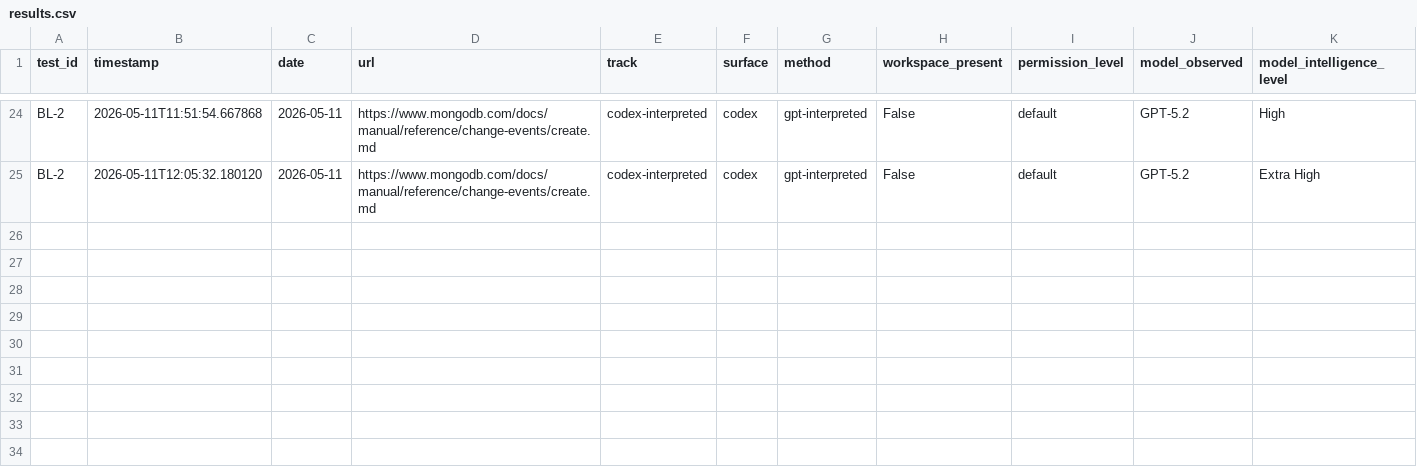
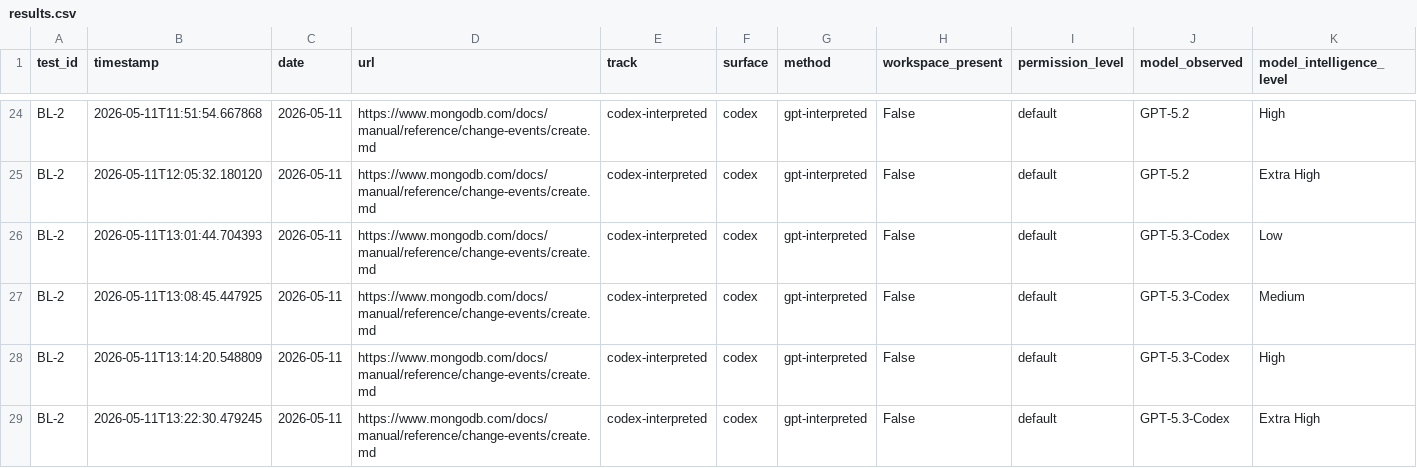
Before and after one commit to rhyannonjoy/agent-ecosystem-testing, a CSV file: open-ai-codex-web-search/results/codex-interpreted/results.csv, drawn as a sheet; only a part is shown, gaps mark what is left out; rows hold the shown columns only; the diff names each change by its address in the sheet, - before the commit and + after, or states it on an @@ line.

Commit message:
[add] GPT-5.3-Codex BL-2 results (Issue #149)

```diff
--- a/open-ai-codex-web-search/results/codex-interpreted/results.csv
+++ b/open-ai-codex-web-search/results/codex-interpreted/results.csv
+row 26: BL-2 | 2026-05-11T13:01:44.704393 | 2026-05-11 | https://www.mongodb.com/docs/manual/reference/change-events/create.md | codex-interpreted | codex | gpt-interpreted | False | default | GPT-5.3-Codex | Low
+row 27: BL-2 | 2026-05-11T13:08:45.447925 | 2026-05-11 | https://www.mongodb.com/docs/manual/reference/change-events/create.md | codex-interpreted | codex | gpt-interpreted | False | default | GPT-5.3-Codex | Medium
+row 28: BL-2 | 2026-05-11T13:14:20.548809 | 2026-05-11 | https://www.mongodb.com/docs/manual/reference/change-events/create.md | codex-interpreted | codex | gpt-interpreted | False | default | GPT-5.3-Codex | High
+row 29: BL-2 | 2026-05-11T13:22:30.479245 | 2026-05-11 | https://www.mongodb.com/docs/manual/reference/change-events/create.md | codex-interpreted | codex | gpt-interpreted | False | default | GPT-5.3-Codex | Extra High
```
